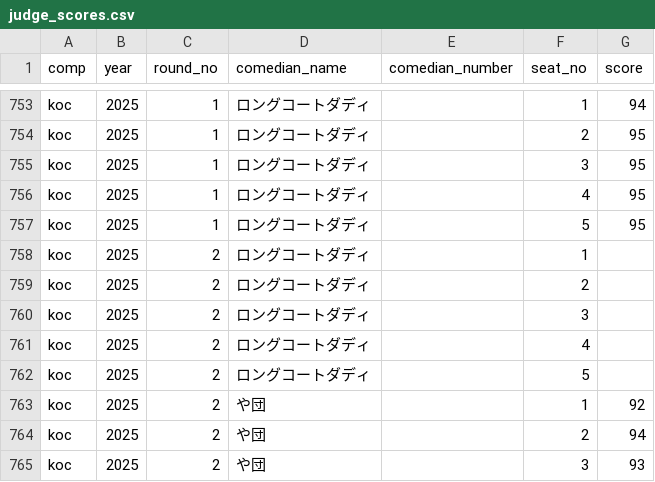
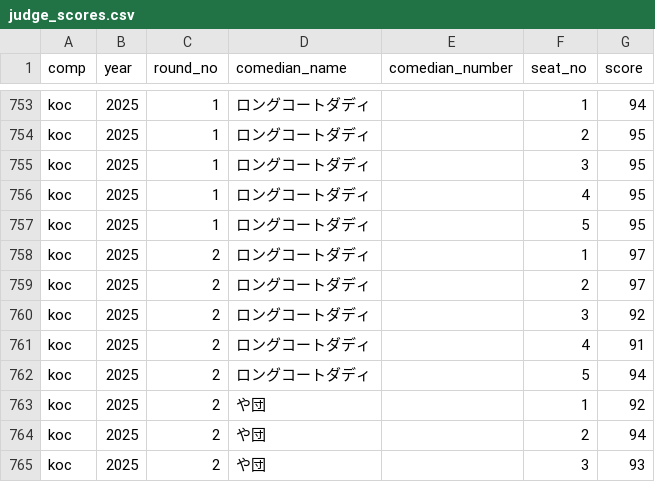
Before and after one commit to gmmtea/owarai-data, a CSV file: seed_csv/judge_scores.csv, drawn as a sheet; only a part is shown, gaps mark what is left out.

```diff
--- a/seed_csv/judge_scores.csv
+++ b/seed_csv/judge_scores.csv
@@ -757,7 +757,7 @@ koc,2025,1,ロングコートダディ,,4,95
 koc,2025,1,ロングコートダディ,,5,95
-koc,2025,2,ロングコートダディ,,1,
-koc,2025,2,ロングコートダディ,,2,
-koc,2025,2,ロングコートダディ,,3,
-koc,2025,2,ロングコートダディ,,4,
-koc,2025,2,ロングコートダディ,,5,
+koc,2025,2,ロングコートダディ,,1,97
+koc,2025,2,ロングコートダディ,,2,97
+koc,2025,2,ロングコートダディ,,3,92
+koc,2025,2,ロングコートダディ,,4,91
+koc,2025,2,ロングコートダディ,,5,94
 koc,2025,2,や団,,1,92
```
Also changed, not shown: seed_csv/final_results.csv, 1 other file.
